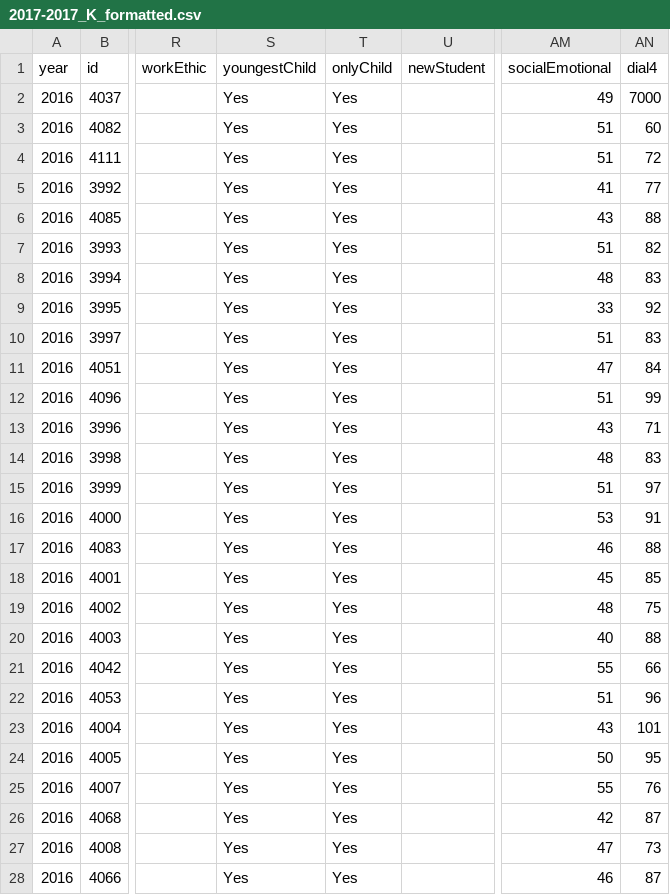
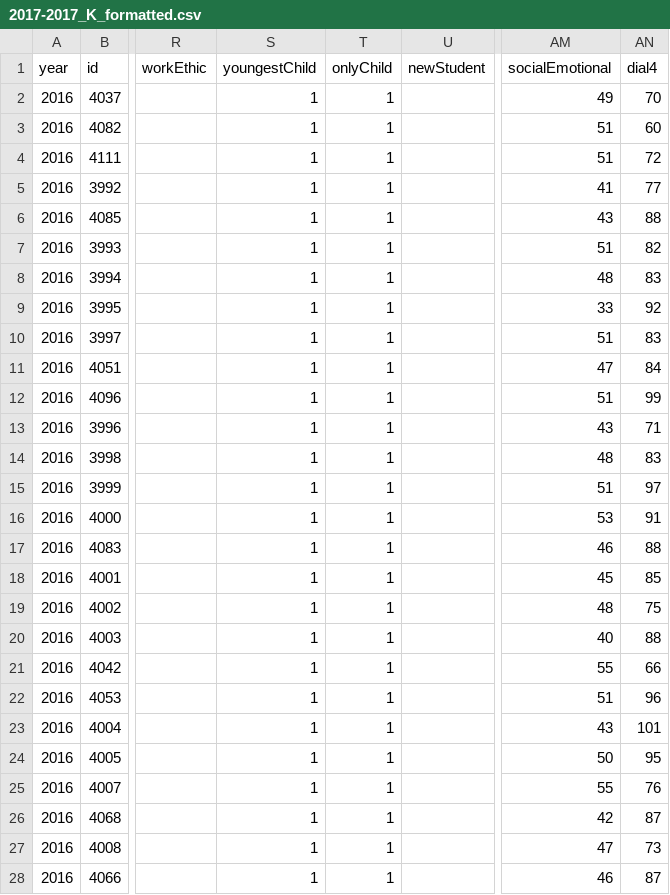
Before and after one commit to st-thomas-more/stm-server, a CSV file: src/services/upload/uploads/2017-2017_K_formatted.csv, drawn as a sheet; only a part is shown, gaps mark what is left out; the diff covers the shown part only; the diff names each change by its address in the sheet, - before the commit and + after, or states it on an @@ line.

```diff
--- a/src/services/upload/uploads/2017-2017_K_formatted.csv
+++ b/src/services/upload/uploads/2017-2017_K_formatted.csv
-S2:S28 (youngestChild): Yes
+S2:S28 (youngestChild): 1
-T2:T28 (onlyChild): Yes
+T2:T28 (onlyChild): 1
-AN2 (dial4): 7000
+AN2 (dial4): 70
```
Also changed, not shown: 66 edited cells elsewhere in this file, 1 other file.
